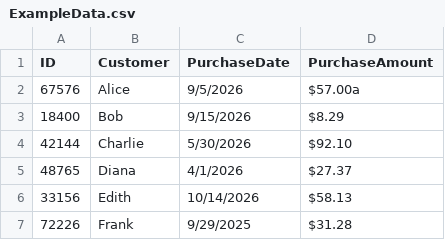
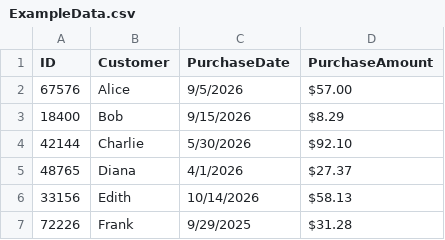
Before and after one commit to MackenzieCreamer/Tutorial-1-Start, a CSV file: ExampleData.csv, drawn as a sheet.

Commit message:
Undo a, previous commit was for posterity and debugging

```diff
--- a/ExampleData.csv
+++ b/ExampleData.csv
@@ -1,3 +1,3 @@
 ID,Customer,PurchaseDate,PurchaseAmount
-67576,Alice,9/5/2026,$57.00a
+67576,Alice,9/5/2026,$57.00
 18400,Bob,9/15/2026,$8.29
```
